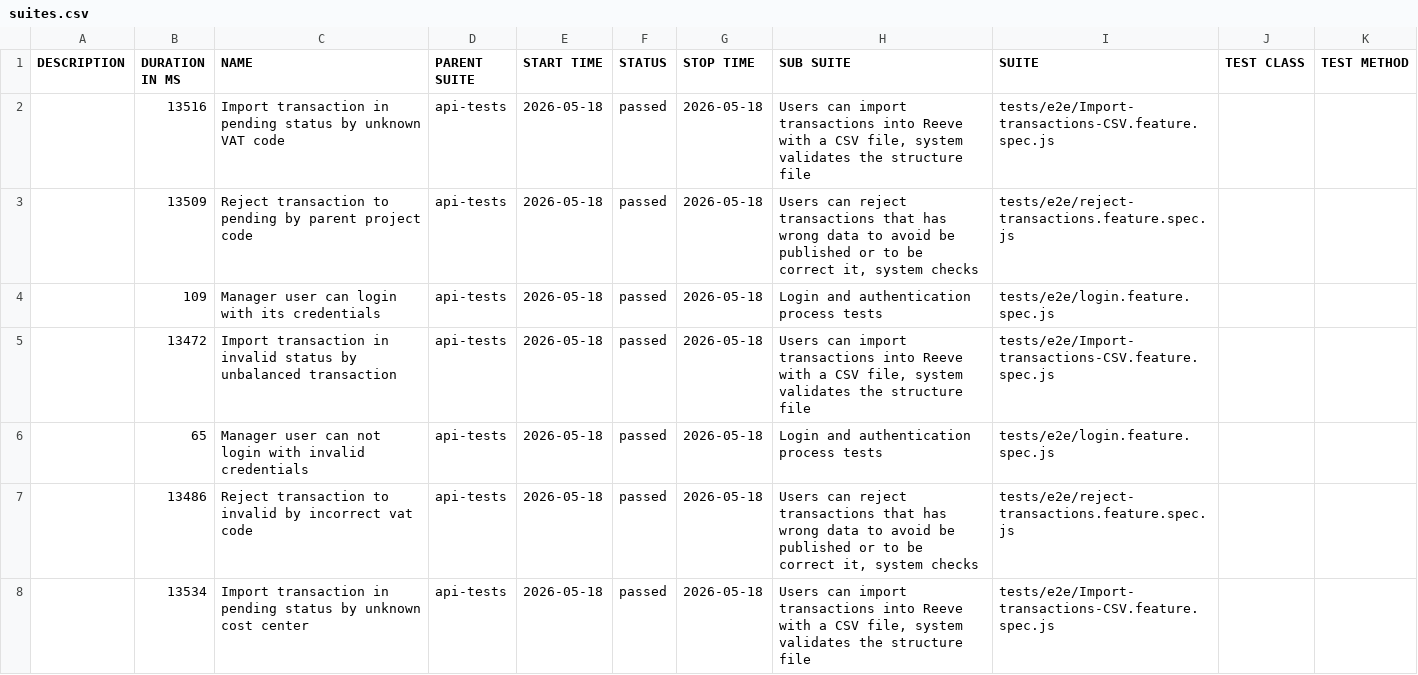
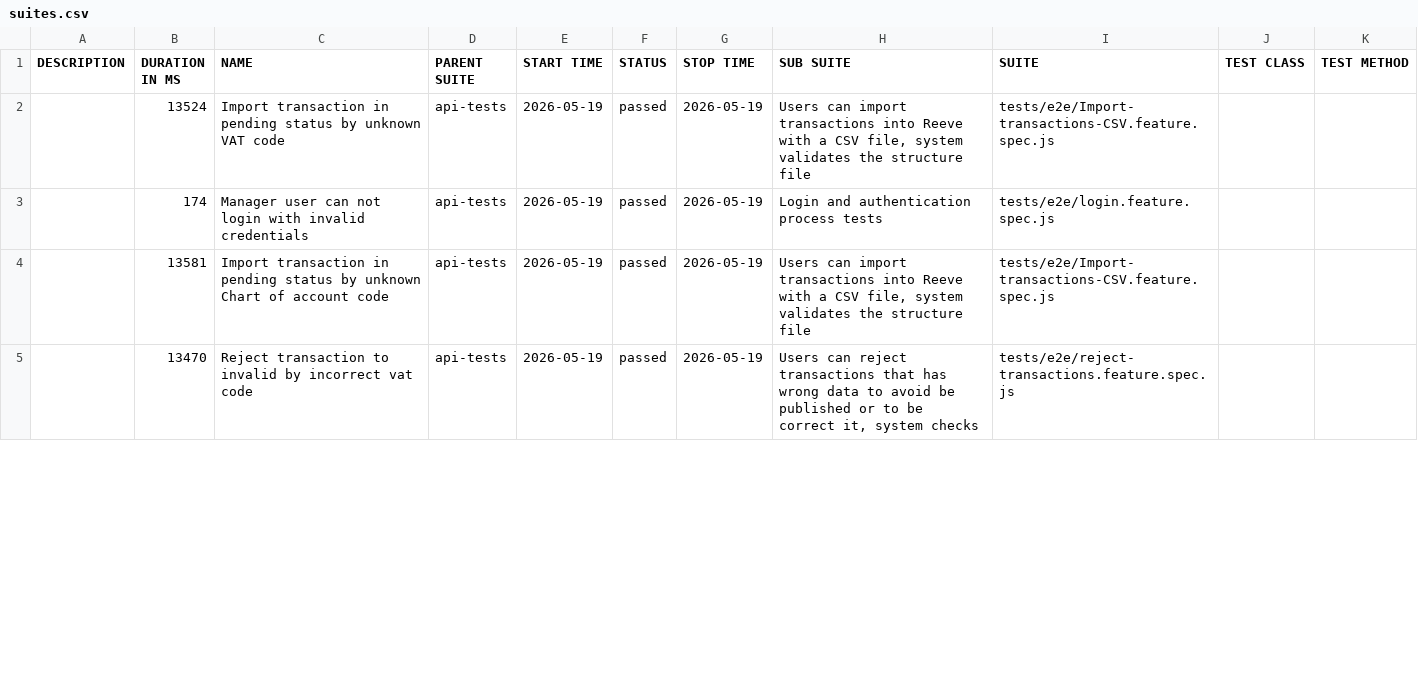
Before and after one commit to cardano-foundation/cf-reeve-application, a CSV file: allure-report/data/suites.csv, drawn as a sheet; only a part is shown; the diff covers the shown part only.

```diff
--- a/allure-report/data/suites.csv
+++ b/allure-report/data/suites.csv
@@ -1,8 +1,5 @@
 "DESCRIPTION","DURATION IN MS","NAME","PARENT SUITE","START TIME","STATUS","STOP TIME","SUB SUITE","SUITE","TEST CLASS","TEST METHOD"
-"","13516","Import transaction in pending status by unknown VAT code","api-tests","2026-05-18","passed","2026-05-18","Users can import transactions into Reeve with a CSV file, system validates the structure file","tests/e2e/Import-transactions-CSV.feature.spec.js","",""
-"","13509","Reject transaction to pending by parent project code","api-tests","2026-05-18","passed","2026-05-18","Users can reject transactions that has wrong data to avoid be published or to be correct it, system checks","tests/e2e/reject-transactions.feature.spec.js","",""
-"","109","Manager user can login with its credentials","api-tests","2026-05-18","passed","2026-05-18","Login and authentication process tests","tests/e2e/login.feature.spec.js","",""
-"","13472","Import transaction in invalid status by unbalanced transaction","api-tests","2026-05-18","passed","2026-05-18","Users can import transactions into Reeve with a CSV file, system validates the structure file","tests/e2e/Import-transactions-CSV.feature.spec.js","",""
-"","65","Manager user can not login with invalid credentials","api-tests","2026-05-18","passed","2026-05-18","Login and authentication process tests","tests/e2e/login.feature.spec.js","",""
-"","13486","Reject transaction to invalid by incorrect vat code","api-tests","2026-05-18","passed","2026-05-18","Users can reject transactions that has wrong data to avoid be published or to be correct it, system checks","tests/e2e/reject-transactions.feature.spec.js","",""
-"","13534","Import transaction in pending status by unknown cost center","api-tests","2026-05-18","passed","2026-05-18","Users can import transactions into Reeve with a CSV file, system validates the structure file","tests/e2e/Import-transactions-CSV.feature.spec.js","",""
+"","13524","Import transaction in pending status by unknown VAT code","api-tests","2026-05-19","passed","2026-05-19","Users can import transactions into Reeve with a CSV file, system validates the structure file","tests/e2e/Import-transactions-CSV.feature.spec.js","",""
+"","174","Manager user can not login with invalid credentials","api-tests","2026-05-19","passed","2026-05-19","Login and authentication process tests","tests/e2e/login.feature.spec.js","",""
+"","13581","Import transaction in pending status by unknown Chart of account code","api-tests","2026-05-19","passed","2026-05-19","Users can import transactions into Reeve with a CSV file, system validates the structure file","tests/e2e/Import-transactions-CSV.feature.spec.js","",""
+"","13470","Reject transaction to invalid by incorrect vat code","api-tests","2026-05-19","passed","2026-05-19","Users can reject transactions that has wrong data to avoid be published or to be correct it, system checks","tests/e2e/reject-transactions.feature.spec.js","",""
```
Also changed, not shown: 4 added rows, 1 removed row and 30 edited cells elsewhere in this file, 52 other files.
